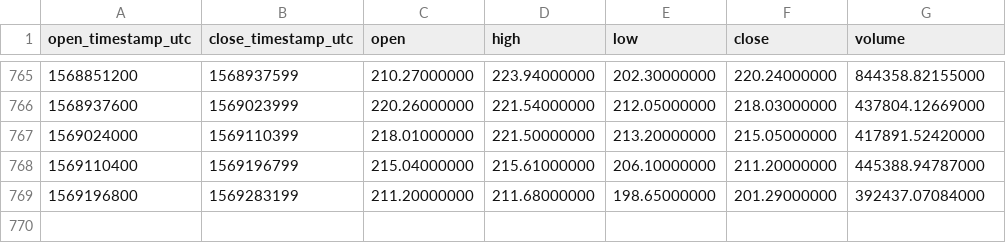
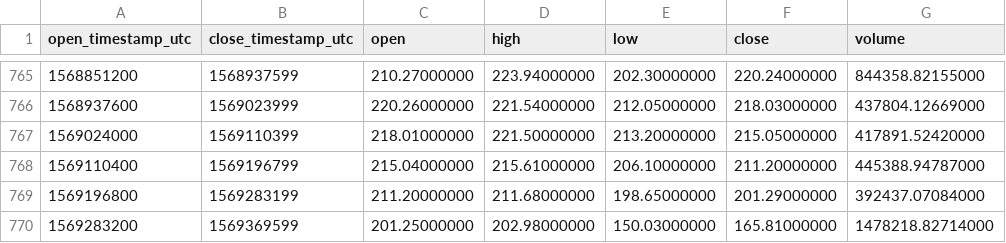
Before and after one commit to cryptobigbro/binance-ETHUSDT, a CSV file: binance-ETHUSDT-1d.csv, drawn as a sheet; only a part is shown, gaps mark what is left out; the diff names each change by its address in the sheet, - before the commit and + after, or states it on an @@ line.

Commit message:
Update OHLCV data.

```diff
--- a/binance-ETHUSDT-1d.csv
+++ b/binance-ETHUSDT-1d.csv
+row 770: 1569283200 | 1569369599 | 201.25000000 | 202.98000000 | 150.03000000 | 165.81000000 | 1478218.82714000
```
Also changed, not shown: 1 other file.
